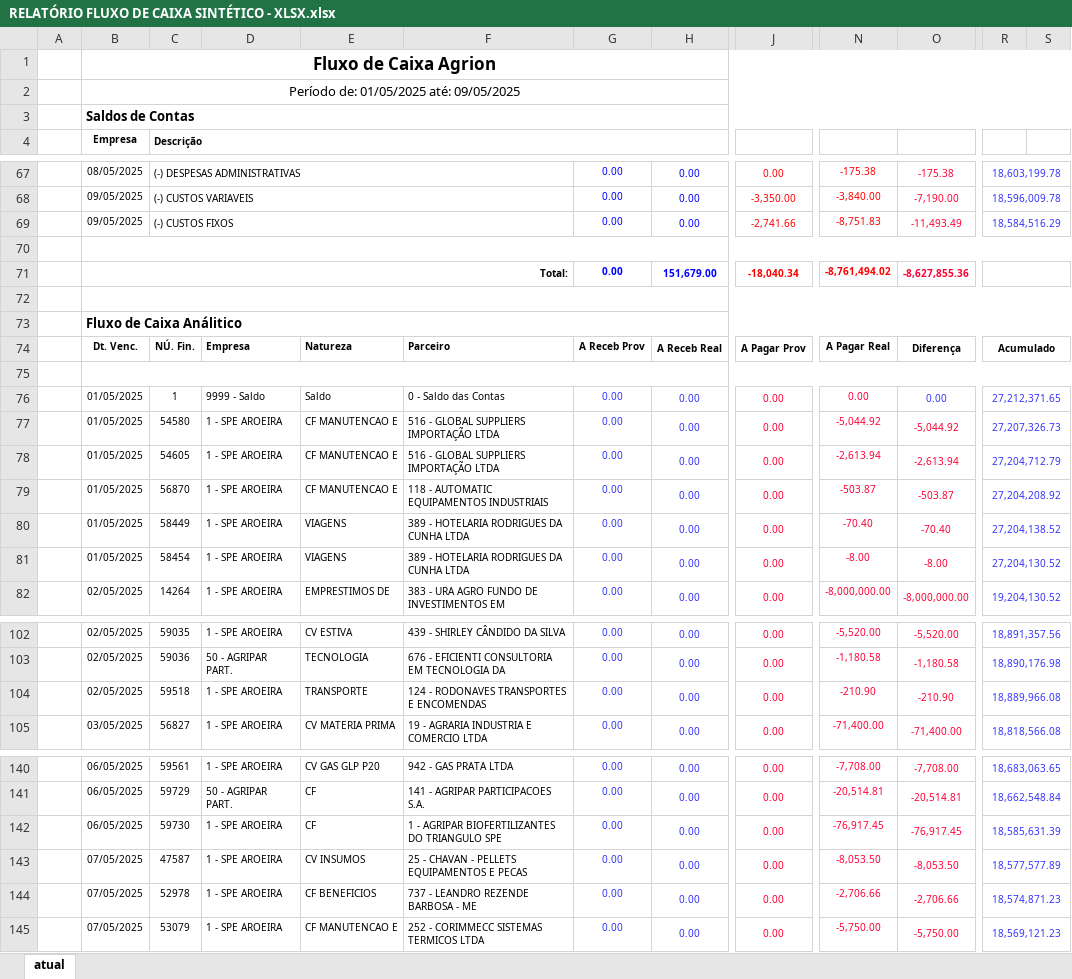
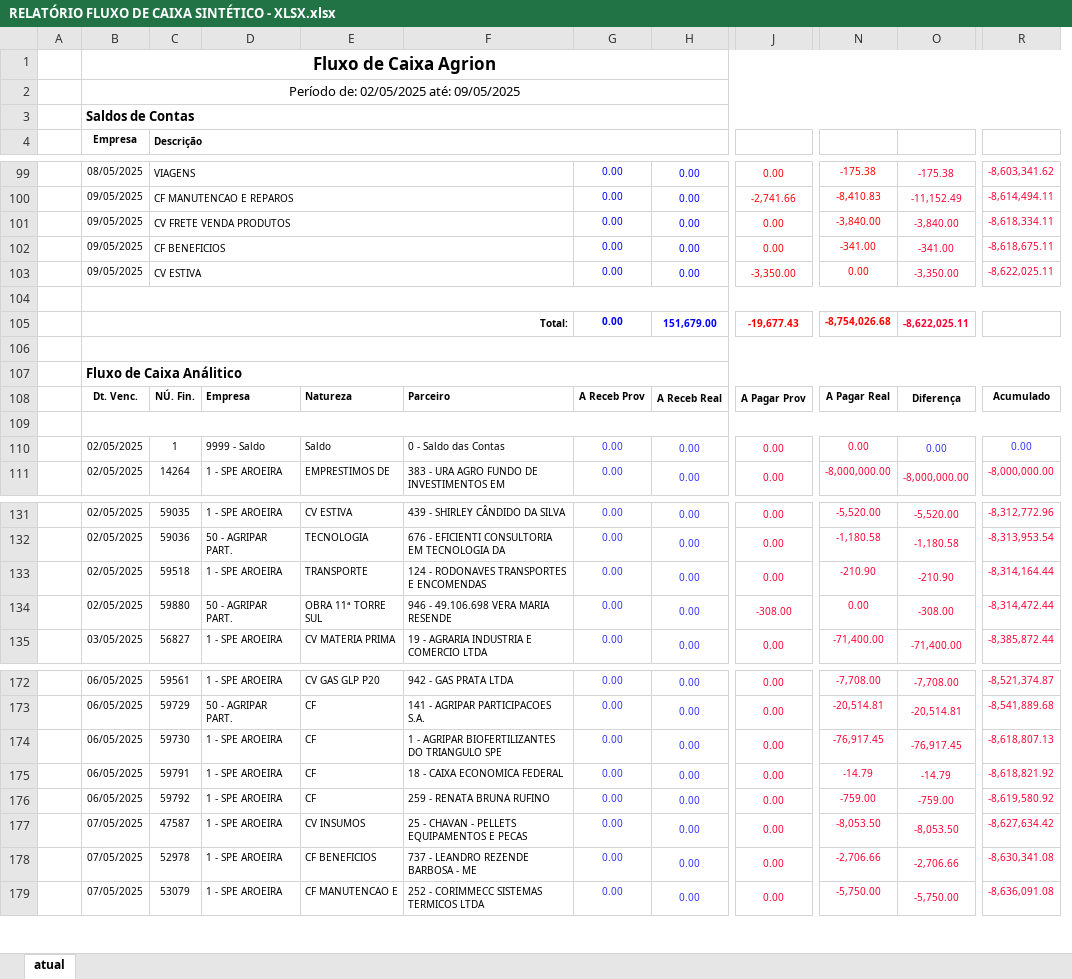
Before and after one commit to dfmoura/test_several1, an Excel workbook: ireport/0040_rel_fluxo_caixa_sintetico/xls/RELATÓRIO FLUXO DE CAIXA SINTÉTICO - XLSX.xlsx, sheet atual, drawn as a sheet; only a part is shown, gaps mark what is left out; values as stored, in another font and other column widths than the file's, no borders; charts and pictures not drawn; removed rows and columns are numbered as before the commit, all else as after; rows hold the shown columns only; the diff covers the shown part only; the diff names each change by its address in the sheet, - before the commit and + after, or states it on an @@ line.

```diff
--- a/ireport/0040_rel_fluxo_caixa_sintetico/xls/RELATÓRIO FLUXO DE CAIXA SINTÉTICO - XLSX.xlsx (sheet atual)
+++ b/ireport/0040_rel_fluxo_caixa_sintetico/xls/RELATÓRIO FLUXO DE CAIXA SINTÉTICO - XLSX.xlsx (sheet atual)
-column R, rows 67-68: 18,603,199.78 | 18,596,009.78; rows 74-76: Acumulado |  | 27,212,371.65; row 82: 19,204,130.52; rows 102-105: 18,891,357.56 | 18,890,176.98 | 18,889,966.08 | 18,818,566.08; rows 140-145: 18,683,063.65 | 18,662,548.84 | 18,585,631.39 | 18,577,577.89 | 18,574,871.23 | 18,569,121.23
-column S, empty
+column R, row 99: -8,603,341.62; rows 103-111: -8,622,025.11 |  |  |  |  | Acumulado |  | 0.00 | -8,000,000.00; rows 131-133: -8,312,772.96 | -8,313,953.54 | -8,314,164.44; row 135: -8,385,872.44; rows 172-174: -8,521,374.87 | -8,541,889.68 | -8,618,807.13; rows 177-179: -8,627,634.42 | -8,630,341.08 | -8,636,091.08
-B2 (Empresa): Período de: 01/05/2025 até: 09/05/2025
+B2 (Empresa): Período de: 02/05/2025 até: 09/05/2025
-C99 (Descrição): (-) DESPESAS ADMINISTRATIVAS
+C99 (Descrição): VIAGENS
+row 100:  | 09/05/2025 | CF MANUTENCAO E REPAROS |  |  |  | 0.00 | 0.00 | -2,741.66 | -8,410.83 | -11,152.49 | -8,614,494.11
+row 101:  | 09/05/2025 | CV FRETE VENDA PRODUTOS |  |  |  | 0.00 | 0.00 | 0.00 | -3,840.00 | -3,840.00 | -8,618,334.11
+row 102:  | 09/05/2025 | CF BENEFICIOS |  |  |  | 0.00 | 0.00 | 0.00 | -341.00 | -341.00 | -8,618,675.11
-C103 (Descrição): (-) CUSTOS VARIAVEIS
+C103 (Descrição): CV ESTIVA
-N103: -3,840.00
+N103: 0.00
-O103: -7,190.00
+O103: -3,350.00
-row 69:  | 09/05/2025 | (-) CUSTOS FIXOS |  |  |  | 0.00 | 0.00 | -2,741.66 | -8,751.83 | -11,493.49 | 18,584,516.29
-J105: -18,040.34
+J105: -19,677.43
-N105: -8,761,494.02
+N105: -8,754,026.68
-O105: -8,627,855.36
+O105: -8,622,025.11
-B110 (Empresa): 01/05/2025
+B110 (Empresa): 02/05/2025
-row 77:  | 01/05/2025 | 54580 | 1 - SPE AROEIRA | CF MANUTENCAO E | 516 - GLOBAL SUPPLIERS IMPORTAÇÃO LTDA | 0.00 | 0.00 | 0.00 | -5,044.92 | -5,044.92 | 27,207,326.73
-row 78:  | 01/05/2025 | 54605 | 1 - SPE AROEIRA | CF MANUTENCAO E | 516 - GLOBAL SUPPLIERS IMPORTAÇÃO LTDA | 0.00 | 0.00 | 0.00 | -2,613.94 | -2,613.94 | 27,204,712.79
-row 79:  | 01/05/2025 | 56870 | 1 - SPE AROEIRA | CF MANUTENCAO E | 118 - AUTOMATIC EQUIPAMENTOS INDUSTRIAIS | 0.00 | 0.00 | 0.00 | -503.87 | -503.87 | 27,204,208.92
-row 80:  | 01/05/2025 | 58449 | 1 - SPE AROEIRA | VIAGENS | 389 - HOTELARIA RODRIGUES DA CUNHA LTDA | 0.00 | 0.00 | 0.00 | -70.40 | -70.40 | 27,204,138.52
-row 81:  | 01/05/2025 | 58454 | 1 - SPE AROEIRA | VIAGENS | 389 - HOTELARIA RODRIGUES DA CUNHA LTDA | 0.00 | 0.00 | 0.00 | -8.00 | -8.00 | 27,204,130.52
+row 134:  | 02/05/2025 | 59880 | 50 - AGRIPAR PART. | OBRA 11ª TORRE SUL | 946 - 49.106.698 VERA MARIA RESENDE | 0.00 | 0.00 | -308.00 | 0.00 | -308.00 | -8,314,472.44
+row 175:  | 06/05/2025 | 59791 | 1 - SPE AROEIRA | CF | 18 - CAIXA ECONOMICA FEDERAL | 0.00 | 0.00 | 0.00 | -14.79 | -14.79 | -8,618,821.92
+row 176:  | 06/05/2025 | 59792 | 1 - SPE AROEIRA | CF | 259 - RENATA BRUNA RUFINO | 0.00 | 0.00 | 0.00 | -759.00 | -759.00 | -8,619,580.92
```
Also changed, not shown: 40 added rows, 9 removed rows, 1 moved row, 48 edited cells and cell formats elsewhere in this sheet, 19 other files.
